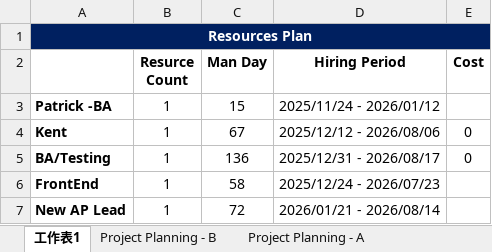
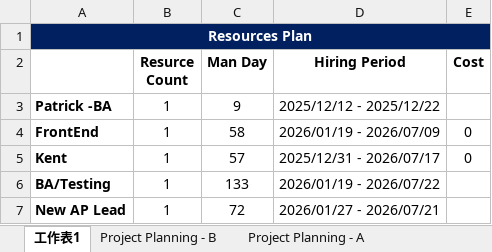
Before and after one commit to godxsdog/DmsSystem, an Excel workbook: DMS Project Deliverables Tracking Sheet.xlsx, sheet 工作表1, drawn as a sheet; values as stored, in another font and other column widths than the file's, no borders; removed rows and columns are numbered as before the commit, all else as after; the diff names each change by its address in the sheet, - before the commit and + after, or states it on an @@ line.

```diff
--- a/DMS Project Deliverables Tracking Sheet.xlsx (sheet 工作表1)
+++ b/DMS Project Deliverables Tracking Sheet.xlsx (sheet 工作表1)
-C3 (Man Day): 15
+C3 (Man Day): 9
-D3 (Hiring Period): 2025/11/24 - 2026/01/12
+D3 (Hiring Period): 2025/12/12 - 2025/12/22
+row 4: FrontEnd | 1 | 58 | 2026/01/19 - 2026/07/09 | 0
-C5 (Man Day): 67
+C5 (Man Day): 57
-D5 (Hiring Period): 2025/12/12 - 2026/08/06
+D5 (Hiring Period): 2025/12/31 - 2026/07/17
-C6 (Man Day): 136
+C6 (Man Day): 133
-D6 (Hiring Period): 2025/12/31 - 2026/08/17
+D6 (Hiring Period): 2026/01/19 - 2026/07/22
-E6 (Cost): 0
+E6 (Cost): (empty)
-row 6: FrontEnd | 1 | 58 | 2025/12/24 - 2026/07/23
-D7 (Hiring Period): 2026/01/21 - 2026/08/14
+D7 (Hiring Period): 2026/01/27 - 2026/07/21
```
Also changed, not shown: sheet TimeLine, sheet Project Planning - C, sheet Project Planning - B, other sheet tabs, formulas that keep their value, hidden cells, 1 other file.
